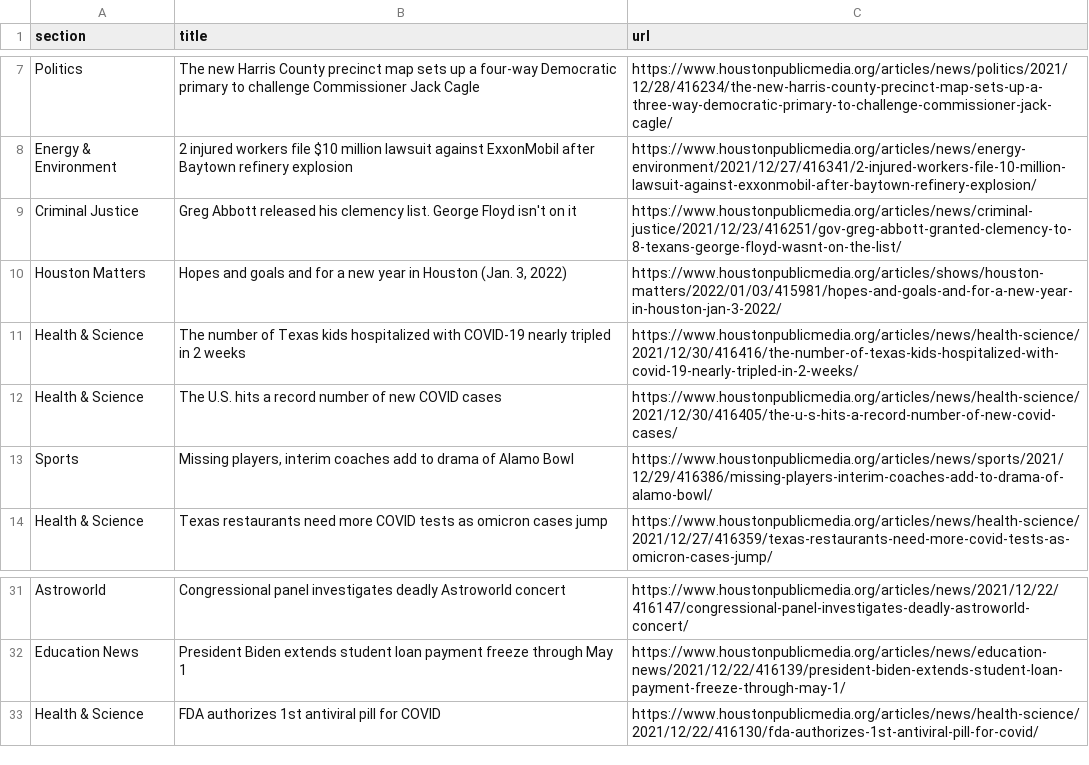
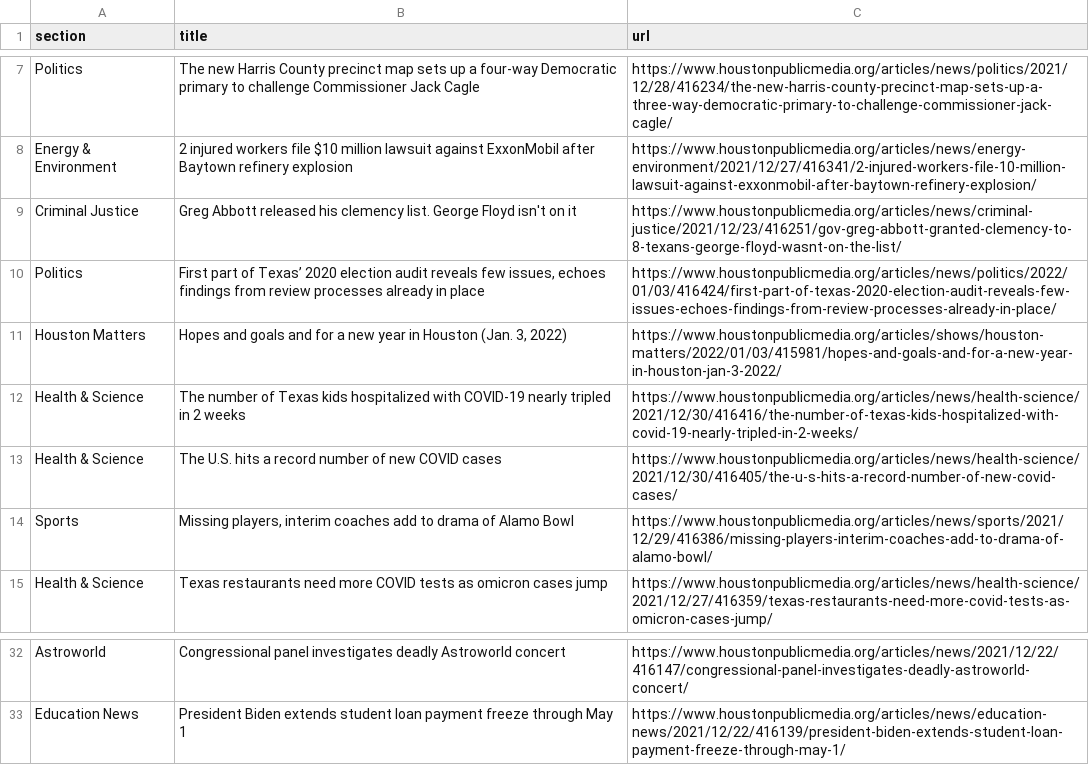
Before and after one commit to srjouppi/auto-scraper, a CSV file: npr.csv, drawn as a sheet; only a part is shown, gaps mark what is left out; removed rows and columns are numbered as before the commit, all else as after; the diff names each change by its address in the sheet, - before the commit and + after, or states it on an @@ line.

```diff
--- a/npr.csv
+++ b/npr.csv
+row 10: Politics | First part of Texas’ 2020 election audit reveals few issues, echoes findings from review processes already in place | https://www.houstonpublicmedia.org/articles/news/politics/2022/01/03/416424/first-part-of-texas-2020-election-audit-reveals-few-issues-echoes-findings-from-review-processes-already-in-place/
-row 33: Health & Science | FDA authorizes 1st antiviral pill for COVID | https://www.houstonpublicmedia.org/articles/news/health-science/2021/12/22/416130/fda-authorizes-1st-antiviral-pill-for-covid/
```
